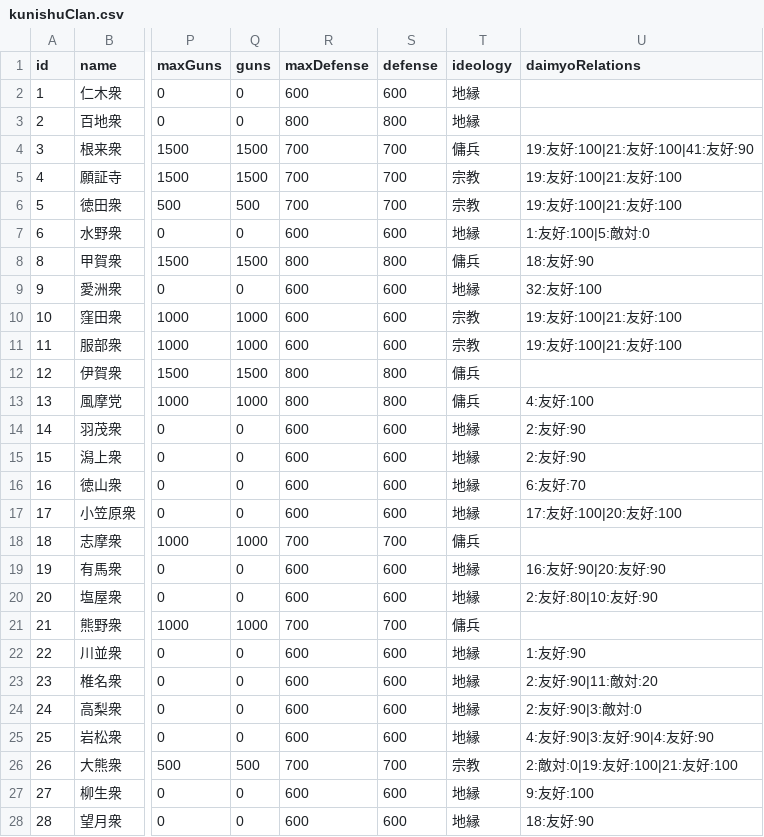
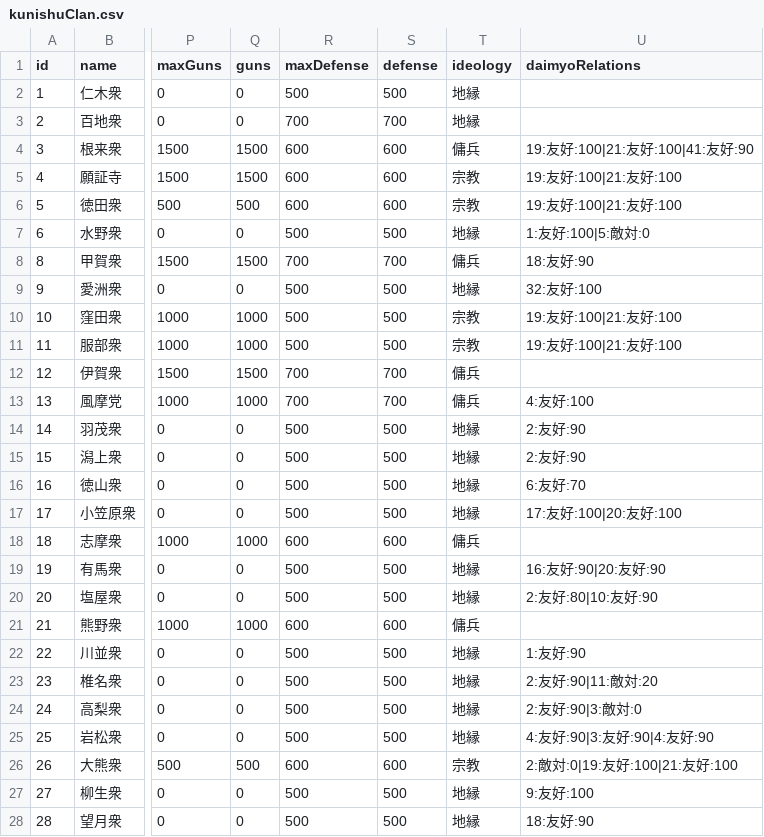
Before and after one commit to actrsys/sengoku-hadou, a CSV file: data/scenarios/1560_okehazama/kunishuClan.csv, drawn as a sheet; only a part is shown, gaps mark what is left out; the diff covers the shown part only; the diff names each change by its address in the sheet, - before the commit and + after, or states it on an @@ line.

Commit message:
Add files via upload

```diff
--- a/data/scenarios/1560_okehazama/kunishuClan.csv
+++ b/data/scenarios/1560_okehazama/kunishuClan.csv
-R2 (maxDefense): 600
+R2 (maxDefense): 500
-S2 (defense): 600
+S2 (defense): 500
-R3 (maxDefense): 800
+R3 (maxDefense): 700
-S3 (defense): 800
+S3 (defense): 700
-R4:R6 (maxDefense): 700
+R4:R6 (maxDefense): 600
-S4:S6 (defense): 700
+S4:S6 (defense): 600
-R7 (maxDefense): 600
+R7 (maxDefense): 500
-S7 (defense): 600
+S7 (defense): 500
-R8 (maxDefense): 800
+R8 (maxDefense): 700
-S8 (defense): 800
+S8 (defense): 700
-R9:R11 (maxDefense): 600
+R9:R11 (maxDefense): 500
-S9:S11 (defense): 600
+S9:S11 (defense): 500
-R12:R13 (maxDefense): 800
+R12:R13 (maxDefense): 700
-S12:S13 (defense): 800
+S12:S13 (defense): 700
-R14:R17 (maxDefense): 600
+R14:R17 (maxDefense): 500
-S14:S17 (defense): 600
+S14:S17 (defense): 500
-R18 (maxDefense): 700
+R18 (maxDefense): 600
-S18 (defense): 700
+S18 (defense): 600
-R19:R20 (maxDefense): 600
+R19:R20 (maxDefense): 500
-S19:S20 (defense): 600
+S19:S20 (defense): 500
-R21 (maxDefense): 700
+R21 (maxDefense): 600
-S21 (defense): 700
+S21 (defense): 600
-R22:R25 (maxDefense): 600
+R22:R25 (maxDefense): 500
-S22:S25 (defense): 600
+S22:S25 (defense): 500
-R26 (maxDefense): 700
+R26 (maxDefense): 600
-S26 (defense): 700
+S26 (defense): 600
-R27:R28 (maxDefense): 600
+R27:R28 (maxDefense): 500
-S27:S28 (defense): 600
+S27:S28 (defense): 500
```
Also changed, not shown: 70 edited cells elsewhere in this file.
